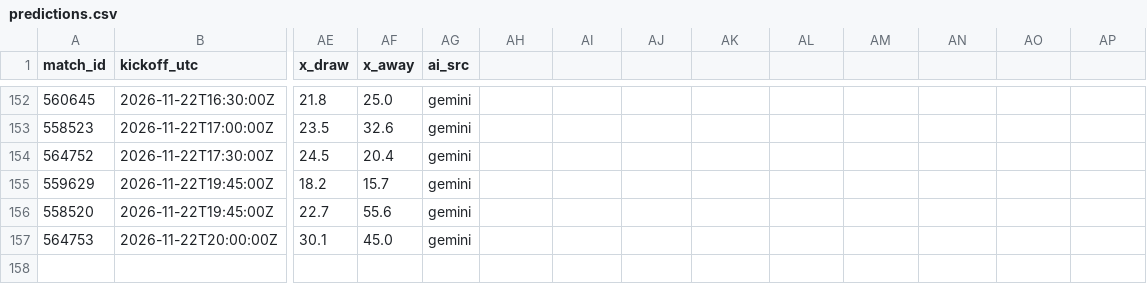
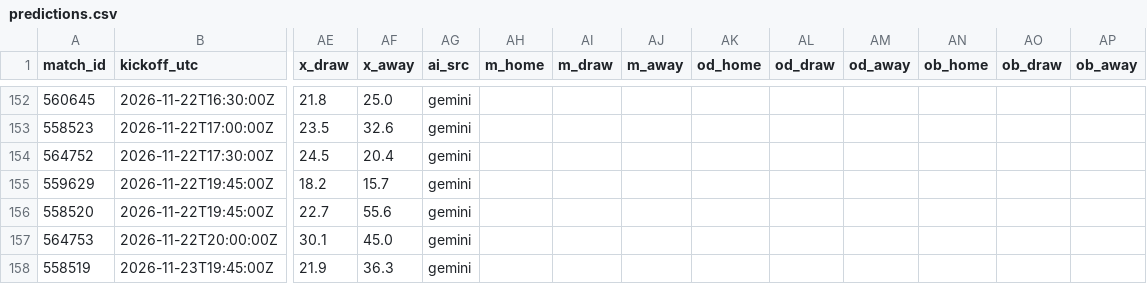
Before and after one commit to Byzx16/football-agent, a CSV file: predictions.csv, drawn as a sheet; only a part is shown, gaps mark what is left out; rows hold the shown columns only; the diff names each change by its address in the sheet, - before the commit and + after, or states it on an @@ line.

```diff
--- a/predictions.csv
+++ b/predictions.csv
-AH1: (empty)
+AH1: m_home
-AI1: (empty)
+AI1: m_draw
-AJ1: (empty)
+AJ1: m_away
-AK1: (empty)
+AK1: od_home
-AL1: (empty)
+AL1: od_draw
-AM1: (empty)
+AM1: od_away
-AN1: (empty)
+AN1: ob_home
-AO1: (empty)
+AO1: ob_draw
-AP1: (empty)
+AP1: ob_away
+row 158: 558519 | 2026-11-23T19:45:00Z | 21.9 | 36.3 | gemini
```
Also changed, not shown: 2 other files.
